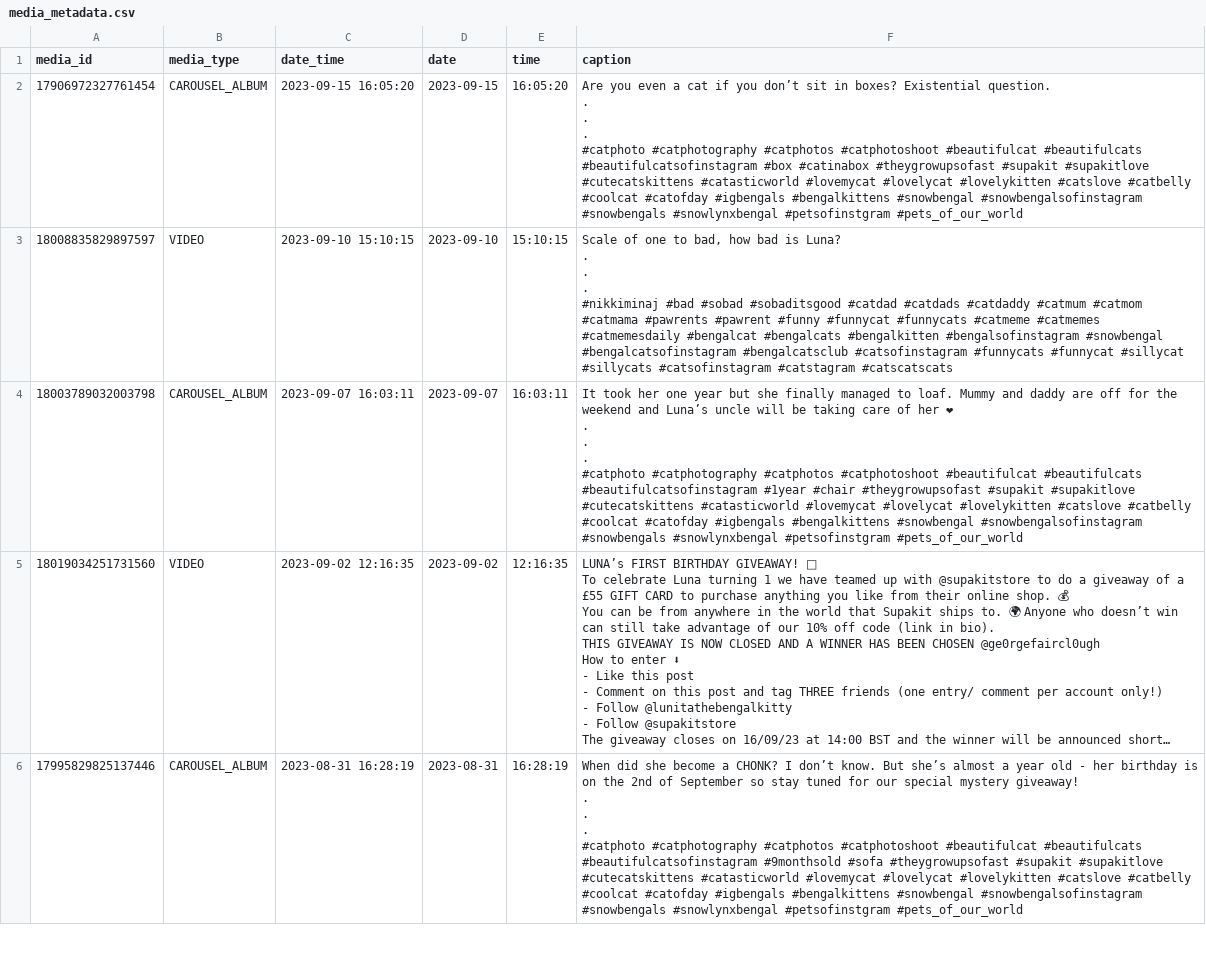
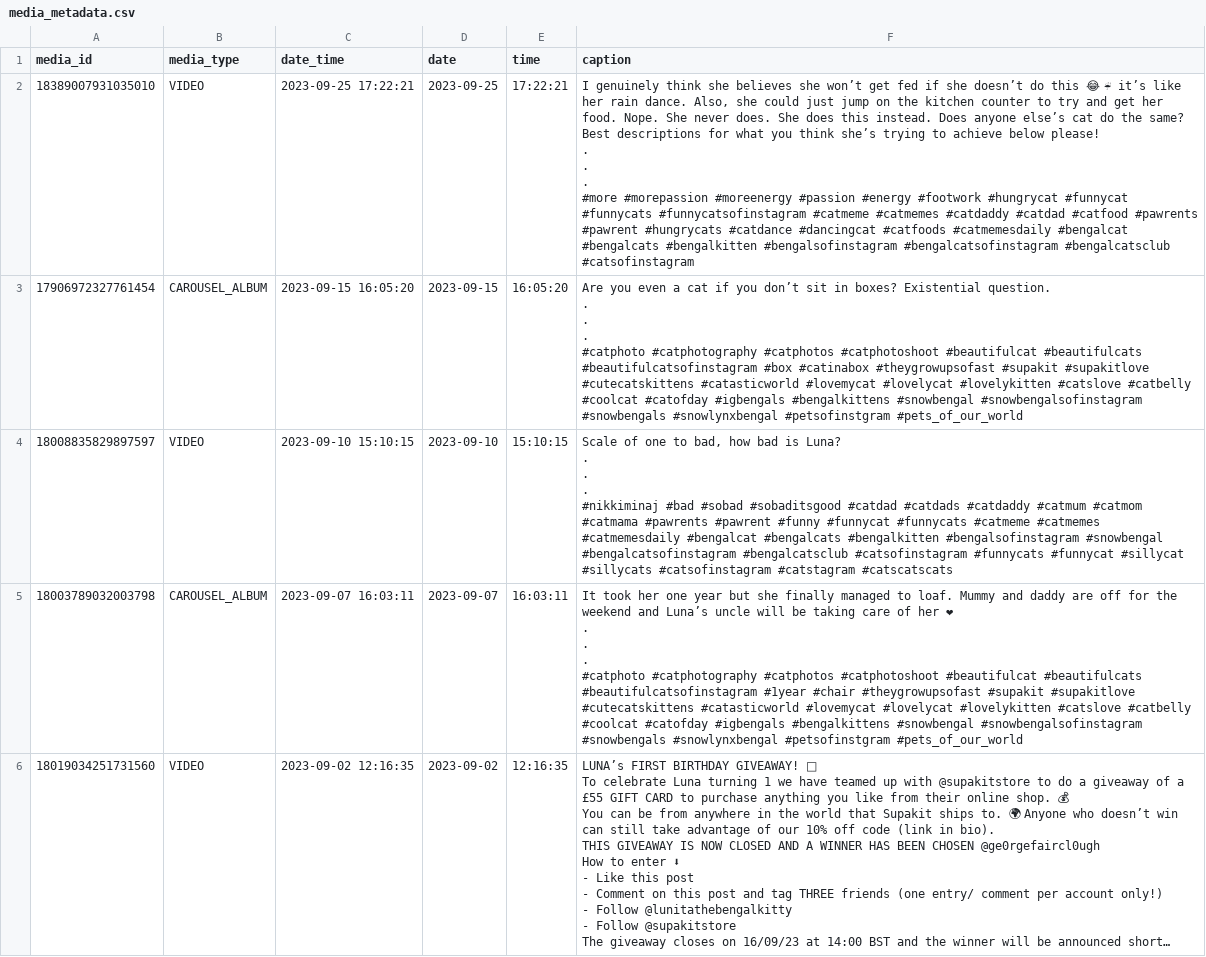
Before and after one commit to albertovidalrod/Instagram-Analysis, a CSV file: data/media_metadata.csv, drawn as a sheet; only a part is shown; the shorter side is filled out with more unchanged rows; long unchanged cells end in …; ↵ is a line break in a cell; the diff names each change by its address in the sheet, - before the commit and + after, or states it on an @@ line.

```diff
--- a/data/media_metadata.csv
+++ b/data/media_metadata.csv
+row 2: 18389007931035010 | VIDEO | 2023-09-25 17:22:21 | 2023-09-25 | 17:22:21 | I genuinely think she believes she won’t get fed if she doesn’t do this 😂 ☔ it’s like her rain dance. Also, she could just jump on the kitchen counter to try and get her food. Nope. She never does. She does this instead. Does anyone else’s cat do the same? ↵ Best descriptions for what you think she’s trying to achieve below please! ↵ . ↵ . ↵ . ↵ #more #morepassion #moreenergy #passion #energy #footwork #hungrycat #funnycat #funnycats #funnycatsofinstagram #catmeme #catmemes #catdaddy #catdad #catfood #pawrents #pawrent #hungrycats #catdance #dancingcat #catfoods #catmemesdaily #bengalcat #bengalcats #bengalkitten #bengalsofinstagram #bengalcatsofinstagram #bengalcatsclub #catsofinstagram
```
Also changed, not shown: data/profile_insight.csv, 2 other files.
